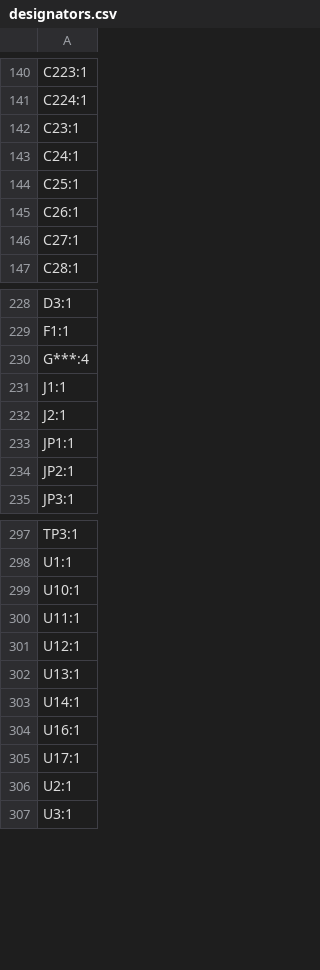
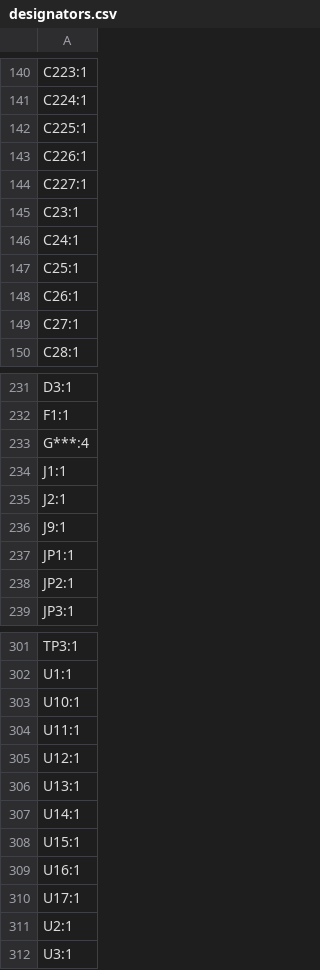
Before and after one commit to Patsch91/NerdOCTAXE-Gamma, a CSV file: production/designators.csv, drawn as a sheet; only a part is shown, gaps mark what is left out; the diff names each change by its address in the sheet, - before the commit and + after, or states it on an @@ line.

```diff
--- a/production/designators.csv
+++ b/production/designators.csv
+row 142: C225:1
+row 143: C226:1
+row 144: C227:1
+row 236: J9:1
+row 308: U15:1
```
Also changed, not shown: production/bom.csv, production/positions.csv, 7 other files.
